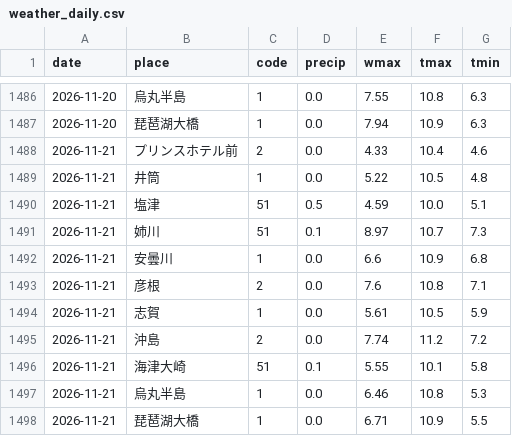
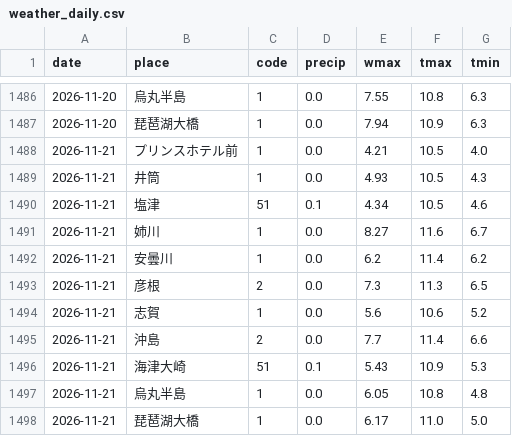
Before and after one commit to suzuhaya5666-lgtm/Biwakodate, a CSV file: data/weather_daily.csv, drawn as a sheet; only a part is shown, gaps mark what is left out.

```diff
--- a/data/weather_daily.csv
+++ b/data/weather_daily.csv
@@ -1487,12 +1487,12 @@ date,place,code,precip,wmax,tmax,tmin
 2026-11-20,琵琶湖大橋,1,0.0,7.94,10.9,6.3
-2026-11-21,プリンスホテル前,2,0.0,4.33,10.4,4.6
-2026-11-21,井筒,1,0.0,5.22,10.5,4.8
-2026-11-21,塩津,51,0.5,4.59,10.0,5.1
-2026-11-21,姉川,51,0.1,8.97,10.7,7.3
-2026-11-21,安曇川,1,0.0,6.6,10.9,6.8
-2026-11-21,彦根,2,0.0,7.6,10.8,7.1
-2026-11-21,志賀,1,0.0,5.61,10.5,5.9
-2026-11-21,沖島,2,0.0,7.74,11.2,7.2
-2026-11-21,海津大崎,51,0.1,5.55,10.1,5.8
-2026-11-21,烏丸半島,1,0.0,6.46,10.8,5.3
-2026-11-21,琵琶湖大橋,1,0.0,6.71,10.9,5.5
+2026-11-21,プリンスホテル前,1,0.0,4.21,10.5,4.0
+2026-11-21,井筒,1,0.0,4.93,10.5,4.3
+2026-11-21,塩津,51,0.1,4.34,10.5,4.6
+2026-11-21,姉川,1,0.0,8.27,11.6,6.7
+2026-11-21,安曇川,1,0.0,6.2,11.4,6.2
+2026-11-21,彦根,2,0.0,7.3,11.3,6.5
+2026-11-21,志賀,1,0.0,5.6,10.6,5.2
+2026-11-21,沖島,2,0.0,7.7,11.4,6.6
+2026-11-21,海津大崎,51,0.1,5.43,10.9,5.3
+2026-11-21,烏丸半島,1,0.0,6.05,10.8,4.8
+2026-11-21,琵琶湖大橋,1,0.0,6.17,11.0,5.0
```
Also changed, not shown: data/observations.csv, data/rivers.csv, 3 other files.
